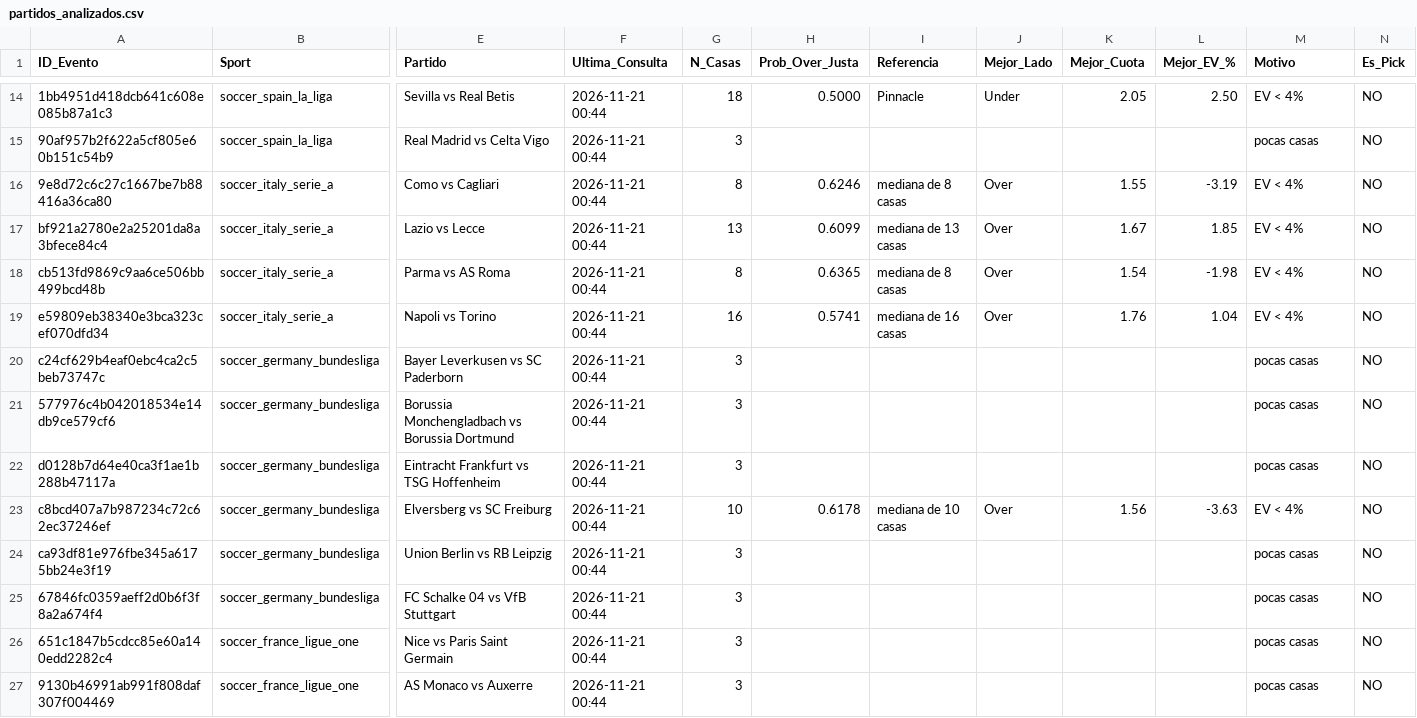
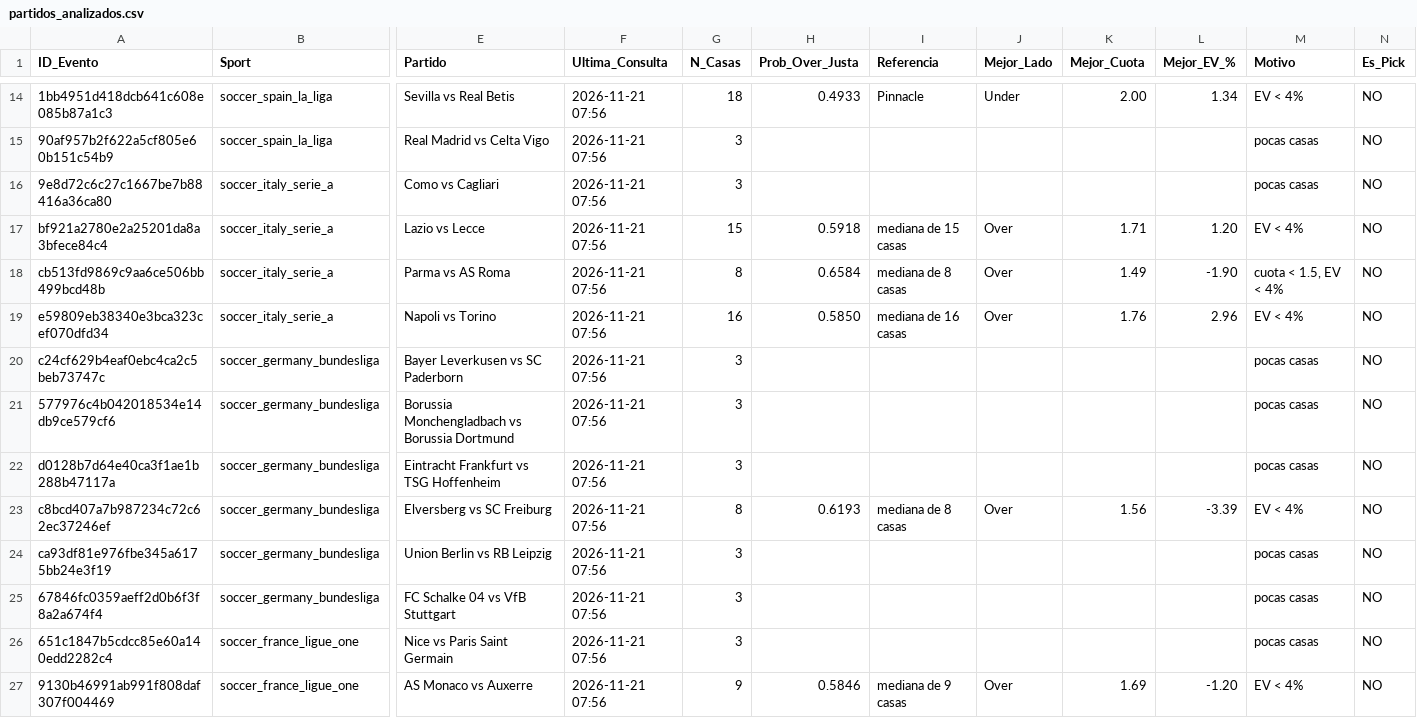
Before and after one commit to Strem27/football-bot, a CSV file: partidos_analizados.csv, drawn as a sheet; only a part is shown, gaps mark what is left out; the diff covers the shown part only; the diff names each change by its address in the sheet, - before the commit and + after, or states it on an @@ line.

```diff
--- a/partidos_analizados.csv
+++ b/partidos_analizados.csv
-F14:F27 (Ultima_Consulta): 2026-11-21 00:44
+F14:F27 (Ultima_Consulta): 2026-11-21 07:56
-H14 (Prob_Over_Justa): 0.5000
+H14 (Prob_Over_Justa): 0.4933
-K14 (Mejor_Cuota): 2.05
+K14 (Mejor_Cuota): 2.00
-L14 (Mejor_EV_%): 2.50
+L14 (Mejor_EV_%): 1.34
-G16 (N_Casas): 8
+G16 (N_Casas): 3
-H16 (Prob_Over_Justa): 0.6246
+H16 (Prob_Over_Justa): (empty)
-I16 (Referencia): mediana de 8 casas
+I16 (Referencia): (empty)
-J16 (Mejor_Lado): Over
+J16 (Mejor_Lado): (empty)
-K16 (Mejor_Cuota): 1.55
+K16 (Mejor_Cuota): (empty)
-L16 (Mejor_EV_%): -3.19
+L16 (Mejor_EV_%): (empty)
-M16 (Motivo): EV < 4%
+M16 (Motivo): pocas casas
-G17 (N_Casas): 13
+G17 (N_Casas): 15
-H17 (Prob_Over_Justa): 0.6099
+H17 (Prob_Over_Justa): 0.5918
-I17 (Referencia): mediana de 13 casas
+I17 (Referencia): mediana de 15 casas
-K17 (Mejor_Cuota): 1.67
+K17 (Mejor_Cuota): 1.71
-L17 (Mejor_EV_%): 1.85
+L17 (Mejor_EV_%): 1.20
-H18 (Prob_Over_Justa): 0.6365
+H18 (Prob_Over_Justa): 0.6584
-K18 (Mejor_Cuota): 1.54
+K18 (Mejor_Cuota): 1.49
-L18 (Mejor_EV_%): -1.98
+L18 (Mejor_EV_%): -1.90
-M18 (Motivo): EV < 4%
+M18 (Motivo): cuota < 1.5, EV < 4%
-H19 (Prob_Over_Justa): 0.5741
+H19 (Prob_Over_Justa): 0.5850
-L19 (Mejor_EV_%): 1.04
+L19 (Mejor_EV_%): 2.96
-G23 (N_Casas): 10
+G23 (N_Casas): 8
-H23 (Prob_Over_Justa): 0.6178
+H23 (Prob_Over_Justa): 0.6193
-I23 (Referencia): mediana de 10 casas
+I23 (Referencia): mediana de 8 casas
-L23 (Mejor_EV_%): -3.63
+L23 (Mejor_EV_%): -3.39
-G27 (N_Casas): 3
+G27 (N_Casas): 9
-H27 (Prob_Over_Justa): (empty)
+H27 (Prob_Over_Justa): 0.5846
-I27 (Referencia): (empty)
+I27 (Referencia): mediana de 9 casas
-J27 (Mejor_Lado): (empty)
+J27 (Mejor_Lado): Over
-K27 (Mejor_Cuota): (empty)
+K27 (Mejor_Cuota): 1.69
-L27 (Mejor_EV_%): (empty)
+L27 (Mejor_EV_%): -1.20
-M27 (Motivo): pocas casas
+M27 (Motivo): EV < 4%
```
Also changed, not shown: 83 edited cells elsewhere in this file.
